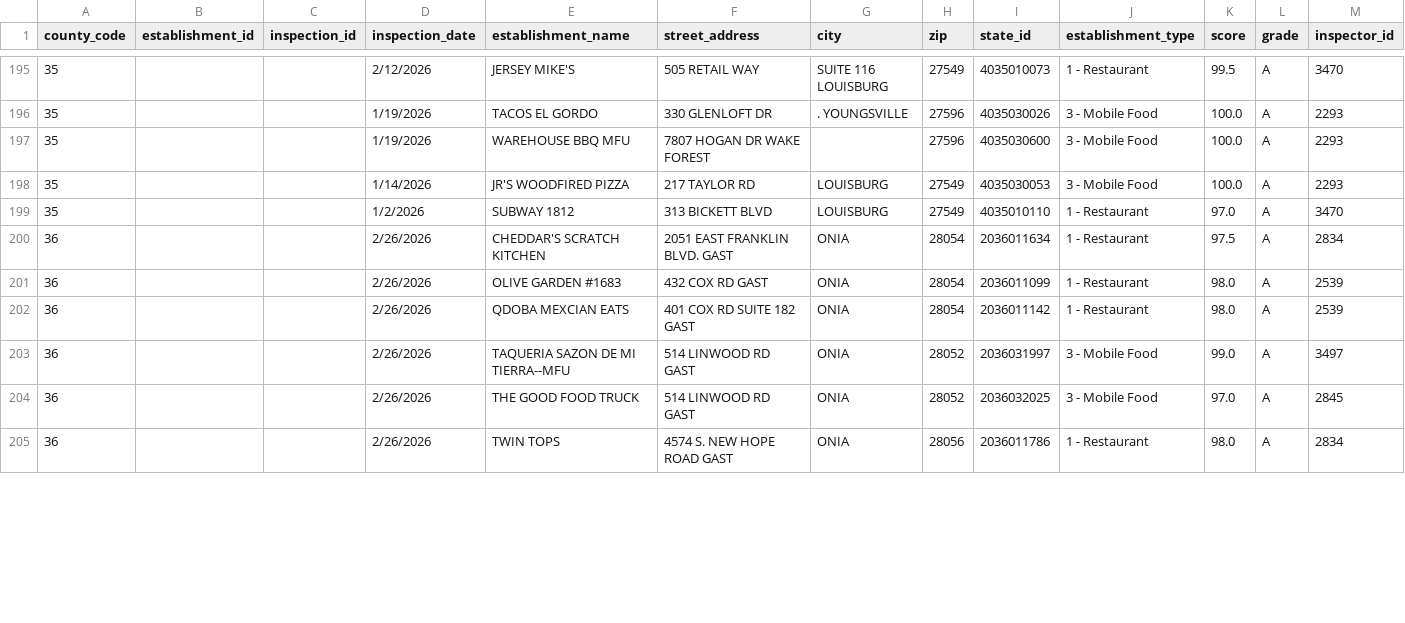
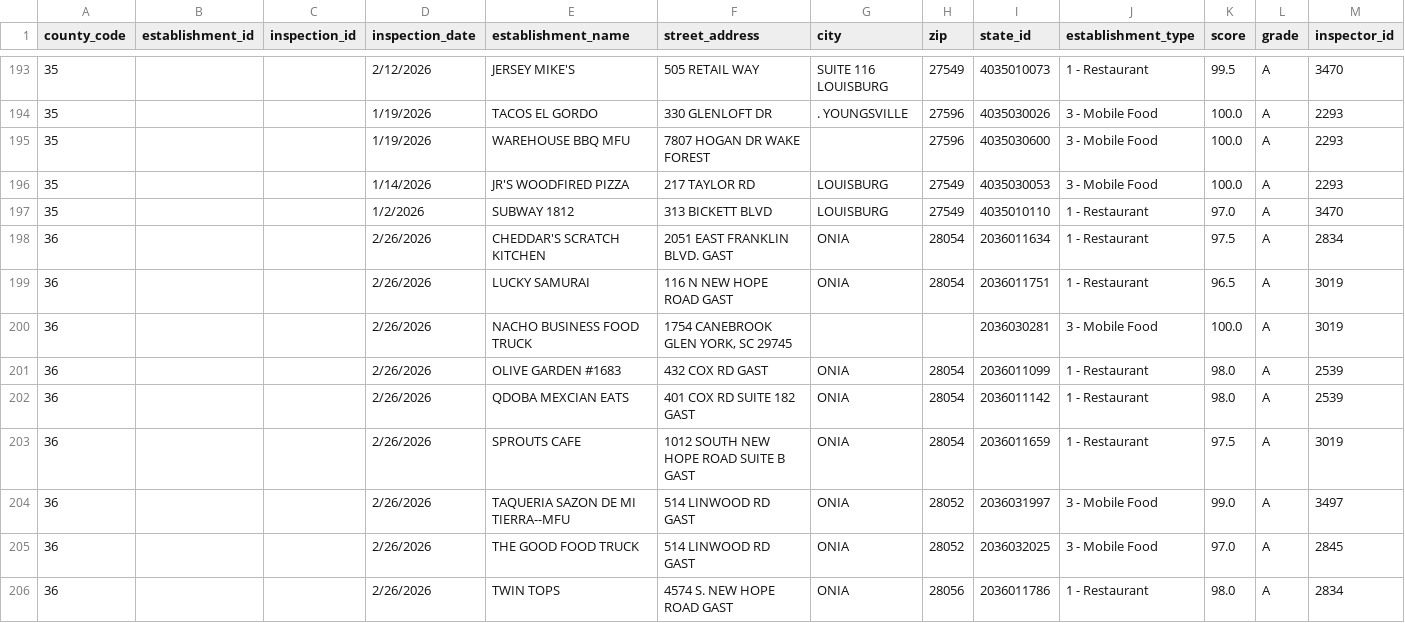
Before and after one commit to nocapchicken/nocapchicken.github.io, a CSV file: data/raw/inspections_2026.csv, drawn as a sheet; only a part is shown, gaps mark what is left out; the diff covers the shown part only; the diff names each change by its address in the sheet, - before the commit and + after, or states it on an @@ line.

```diff
--- a/data/raw/inspections_2026.csv
+++ b/data/raw/inspections_2026.csv
+row 199: 36 |  |  | 2/26/2026 | LUCKY SAMURAI | 116 N NEW HOPE ROAD GAST | ONIA | 28054 | 2036011751 | 1 - Restaurant | 96.5 | A | 3019
+row 200: 36 |  |  | 2/26/2026 | NACHO BUSINESS FOOD TRUCK | 1754 CANEBROOK GLEN YORK, SC 29745 |  |  | 2036030281 | 3 - Mobile Food | 100.0 | A | 3019
+row 203: 36 |  |  | 2/26/2026 | SPROUTS CAFE | 1012 SOUTH NEW HOPE ROAD SUITE B GAST | ONIA | 28054 | 2036011659 | 1 - Restaurant | 97.5 | A | 3019
```
Also changed, not shown: 1 added row, 9 removed rows and 9 edited cells elsewhere in this file, 6 other files.
